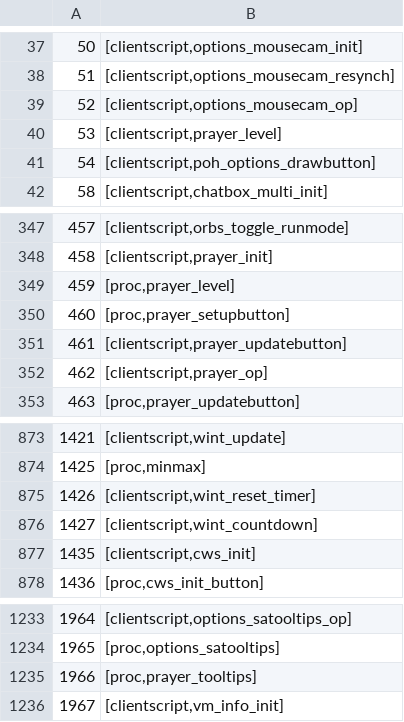
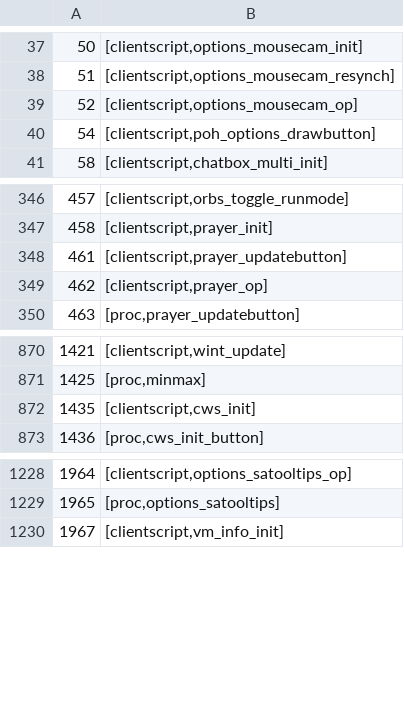
Before and after one commit to RuneStar/cs2, a TSV file: src/main/resources/org/runestar/cs2/script-names.tsv, drawn as a sheet; only a part is shown, gaps mark what is left out.

```diff
--- a/src/main/resources/org/runestar/cs2/script-names.tsv
+++ b/src/main/resources/org/runestar/cs2/script-names.tsv
@@ -39,3 +39,2 @@
 52	[clientscript,options_mousecam_op]
-53	[clientscript,prayer_level]
 54	[clientscript,poh_options_drawbutton]
@@ -348,4 +347,2 @@
 458	[clientscript,prayer_init]
-459	[proc,prayer_level]
-460	[proc,prayer_setupbutton]
 461	[clientscript,prayer_updatebutton]
@@ -874,4 +871,2 @@
 1425	[proc,minmax]
-1426	[clientscript,wint_reset_timer]
-1427	[clientscript,wint_countdown]
 1435	[clientscript,cws_init]
@@ -1234,3 +1229,2 @@
 1965	[proc,options_satooltips]
-1966	[proc,prayer_tooltips]
 1967	[clientscript,vm_info_init]
```
Also changed, not shown: src/main/resources/org/runestar/cs2/obj-names.tsv, src/main/resources/org/runestar/cs2/param-types.tsv.
